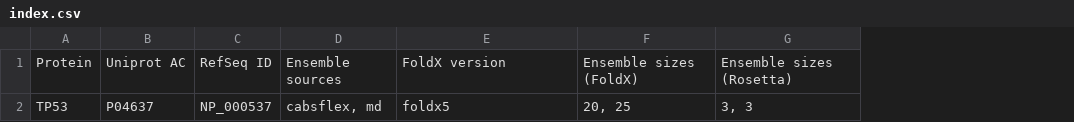
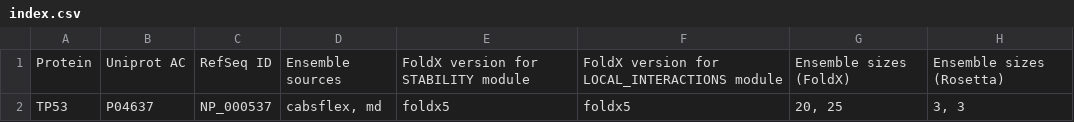
Before and after one commit to ELELAB/MAVISp, a CSV file: test_data/mavisp_web_server/ensemble_mode/index.csv, drawn as a sheet; only a part is shown; the diff names each change by its address in the sheet, - before the commit and + after, or states it on an @@ line.

```diff
--- a/test_data/mavisp_web_server/ensemble_mode/index.csv
+++ b/test_data/mavisp_web_server/ensemble_mode/index.csv
+column F, rows 1-2: FoldX version for LOCAL_INTERACTIONS module | foldx5
-E1: FoldX version
+E1: FoldX version for STABILITY module
```
Also changed, not shown: test_data/mavisp_web_server/simple_mode/index.csv, 2 other files.
